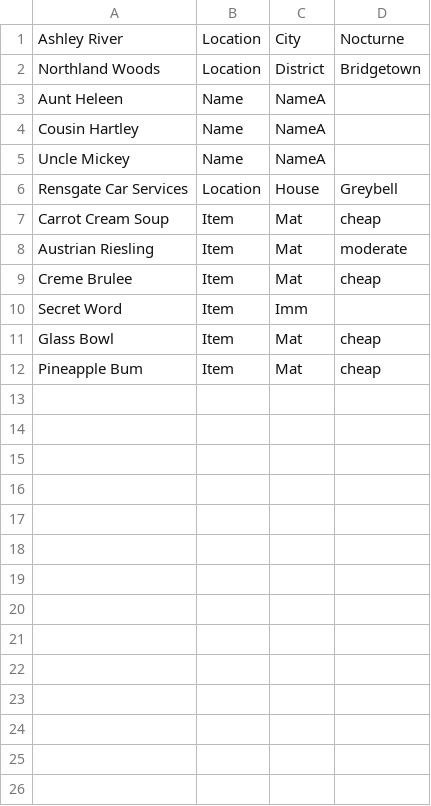
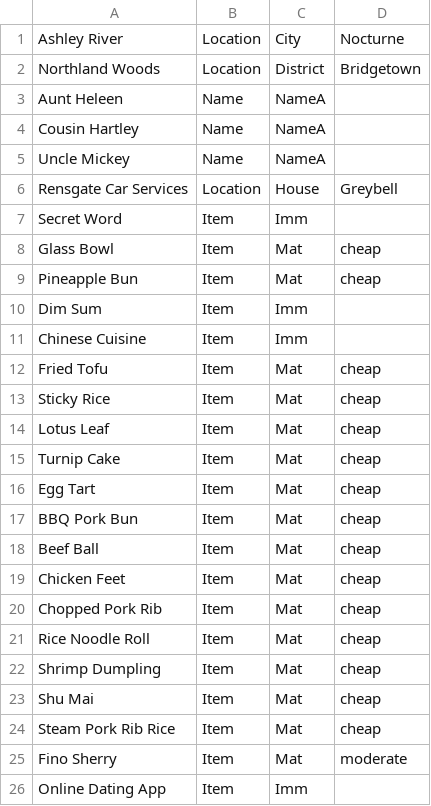
Before and after one commit to trxquilmage/Bachelor, a CSV file: BachelorThese/Assets/Data/002/LongWords.csv, drawn as a sheet.

Commit message:
[added] words for Mickey, Matheo, Riley & DJ [updated] Dialogue for Mickey, Riley and Matheo

```diff
--- a/BachelorThese/Assets/Data/002/LongWords.csv
+++ b/BachelorThese/Assets/Data/002/LongWords.csv
@@ -6,7 +6,21 @@ Uncle Mickey;Name;NameA;;
 Rensgate Car Services;Location;House;Greybell;
-Carrot Cream Soup;Item;Mat;cheap;
-Austrian Riesling;Item;Mat;moderate;
-Creme Brulee;Item;Mat;cheap;
 Secret Word;Item;Imm;;
 Glass Bowl;Item;Mat;cheap;
-Pineapple Bum;Item;Mat;cheap;
+Pineapple Bun;Item;Mat;cheap;
+Dim Sum;Item;Imm;;
+Chinese Cuisine;Item;Imm;;
+Fried Tofu;Item;Mat;cheap;
+Sticky Rice;Item;Mat;cheap;
+Lotus Leaf;Item;Mat;cheap;
+Turnip Cake;Item;Mat;cheap;
+Egg Tart;Item;Mat;cheap;
+BBQ Pork Bun;Item;Mat;cheap;
+Beef Ball;Item;Mat;cheap;
+Chicken Feet;Item;Mat;cheap;
+Chopped Pork Rib;Item;Mat;cheap;
+Rice Noodle Roll;Item;Mat;cheap;
+Shrimp Dumpling;Item;Mat;cheap;
+Shu Mai;Item;Mat;cheap;
+Steam Pork Rib Rice;Item;Mat;cheap;
+Fino Sherry;Item;Mat;moderate;
+Online Dating App;Item;Imm;;
```
Also changed, not shown: BachelorThese/Assets/Data/002/Words.csv, 6 other files.
